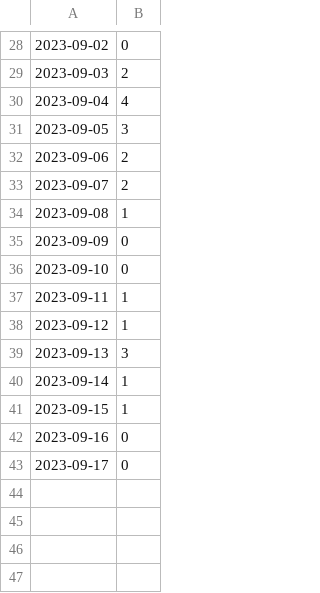
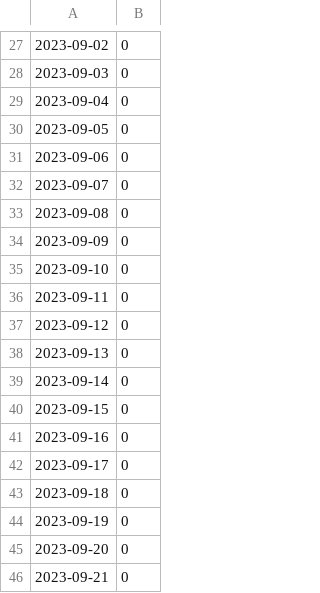
Before and after one commit to HNygard/valgprotokoller, a CSV file: docs/data-store/email-engine-result-2023/entity-summary-last-action.csv, drawn as a sheet; only a part is shown, gaps mark what is left out; the diff covers the shown part only.

```diff
--- a/docs/data-store/email-engine-result-2023/entity-summary-last-action.csv
+++ b/docs/data-store/email-engine-result-2023/entity-summary-last-action.csv
@@ -28,16 +27,20 @@
 2023-09-02;0
-2023-09-03;2
-2023-09-04;4
-2023-09-05;3
-2023-09-06;2
-2023-09-07;2
-2023-09-08;1
+2023-09-03;0
+2023-09-04;0
+2023-09-05;0
+2023-09-06;0
+2023-09-07;0
+2023-09-08;0
 2023-09-09;0
 2023-09-10;0
-2023-09-11;1
-2023-09-12;1
-2023-09-13;3
-2023-09-14;1
-2023-09-15;1
+2023-09-11;0
+2023-09-12;0
+2023-09-13;0
+2023-09-14;0
+2023-09-15;0
 2023-09-16;0
 2023-09-17;0
+2023-09-18;0
+2023-09-19;0
+2023-09-20;0
+2023-09-21;0
```
Also changed, not shown: 1 removed row and 19 edited cells elsewhere in this file, 43 other files.
